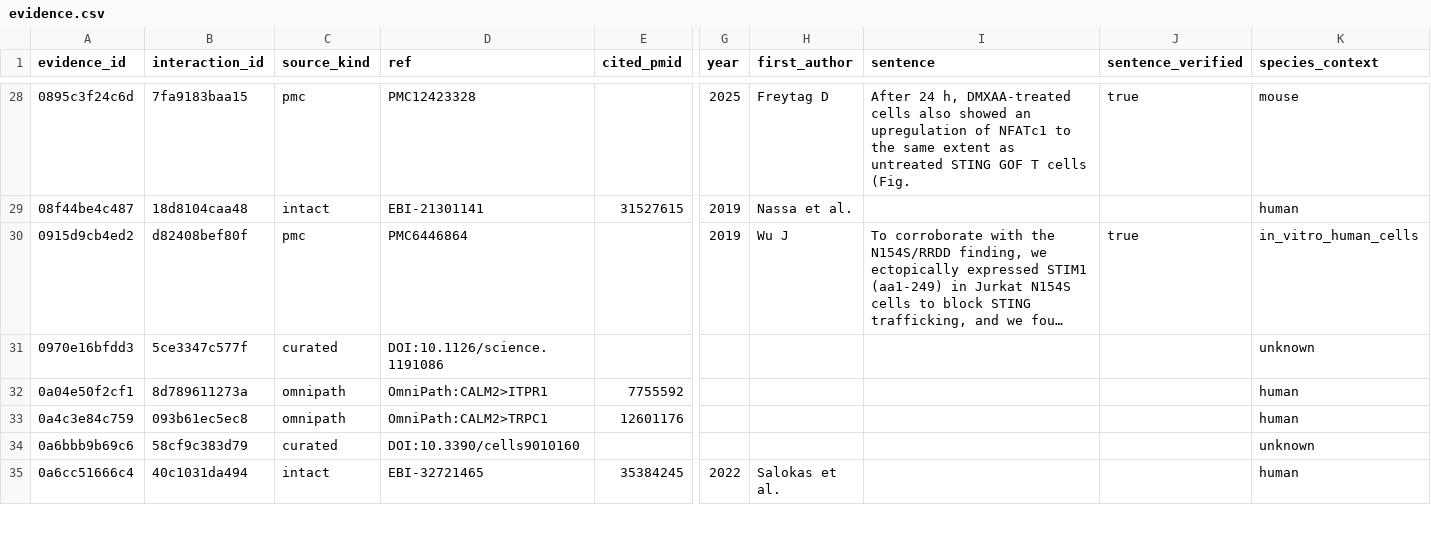
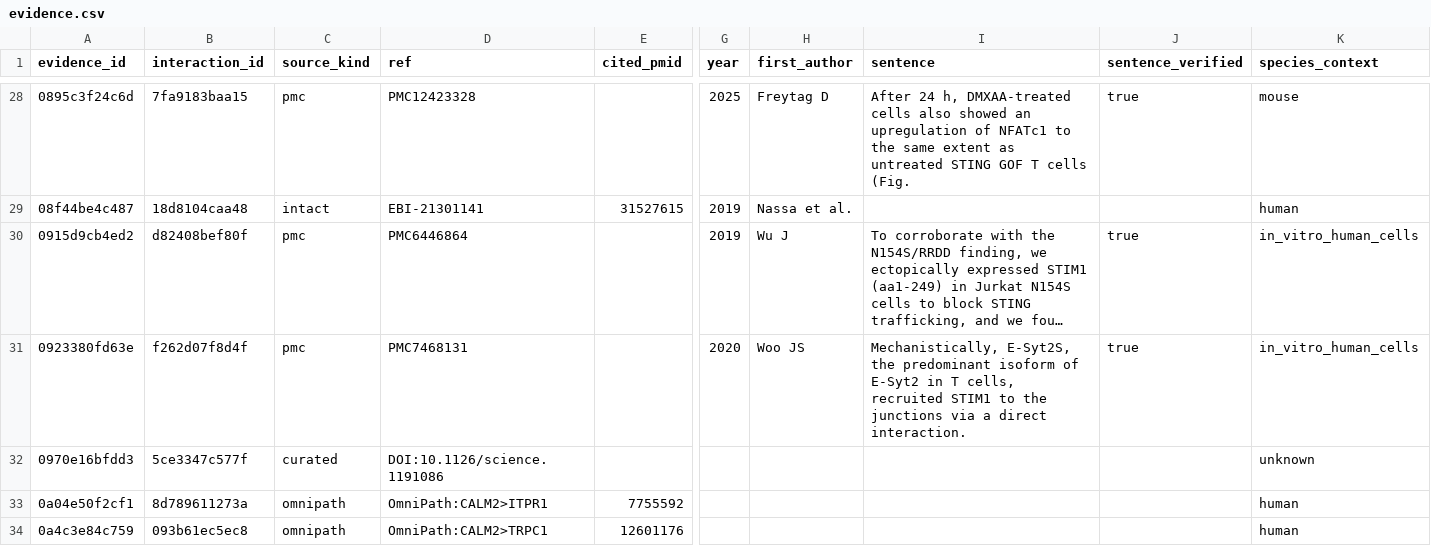
Before and after one commit to Nurtal/IDT_ca_map, a CSV file: data/evidence.csv, drawn as a sheet; only a part is shown, gaps mark what is left out; the shorter side is filled out with more unchanged rows; long unchanged cells end in …; rows hold the shown columns only; the diff covers the shown part only; the diff names each change by its address in the sheet, - before the commit and + after, or states it on an @@ line.

```diff
--- a/data/evidence.csv
+++ b/data/evidence.csv
+row 31: 0923380fd63e | f262d07f8d4f | pmc | PMC7468131 |  | 2020 | Woo JS | Mechanistically, E-Syt2S, the predominant isoform of E-Syt2 in T cells, recruited STIM1 to the junctions via a direct interaction. | true | in_vitro_human_cells
```
Also changed, not shown: 5 added rows elsewhere in this file, data/interactions.csv, data/nodes.csv, 6 other files.
